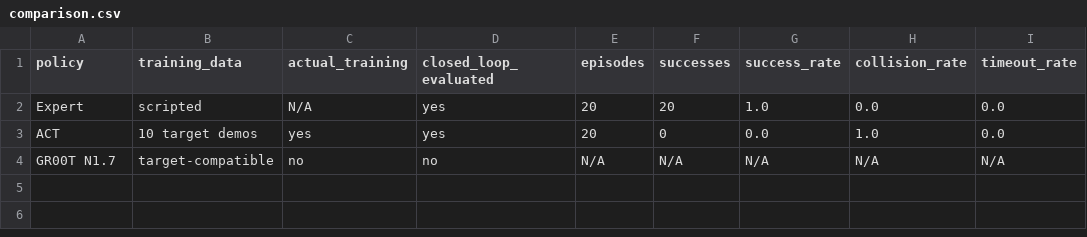
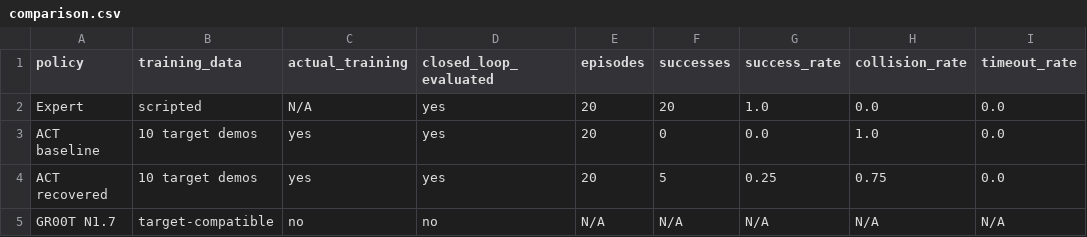
Before and after one commit to sionchu/cross-embodiment-robot-transfer, a CSV file: artifacts/eval/comparison.csv, drawn as a sheet.

```diff
--- a/artifacts/eval/comparison.csv
+++ b/artifacts/eval/comparison.csv
@@ -2,3 +2,4 @@ policy,training_data,actual_training,closed_loop_evaluated,episodes,successes,su
 Expert,scripted,N/A,yes,20,20,1.0,0.0,0.0
-ACT,10 target demos,yes,yes,20,0,0.0,1.0,0.0
+ACT baseline,10 target demos,yes,yes,20,0,0.0,1.0,0.0
+ACT recovered,10 target demos,yes,yes,20,5,0.25,0.75,0.0
 GR00T N1.7,target-compatible,no,no,N/A,N/A,N/A,N/A,N/A
```
Also changed, not shown: 19 other files.
